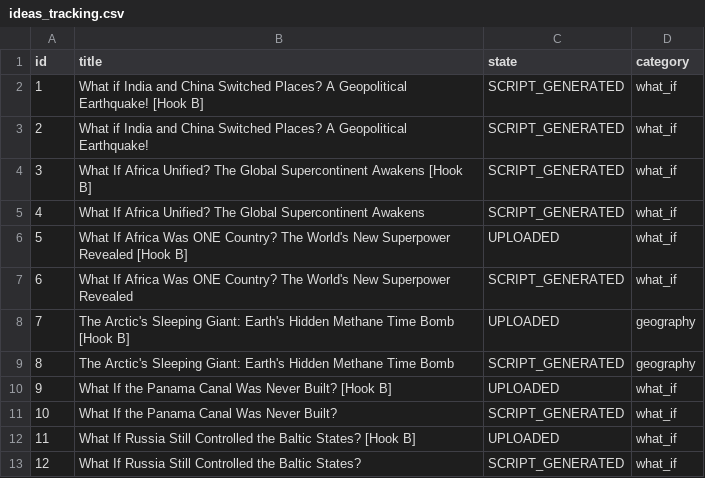
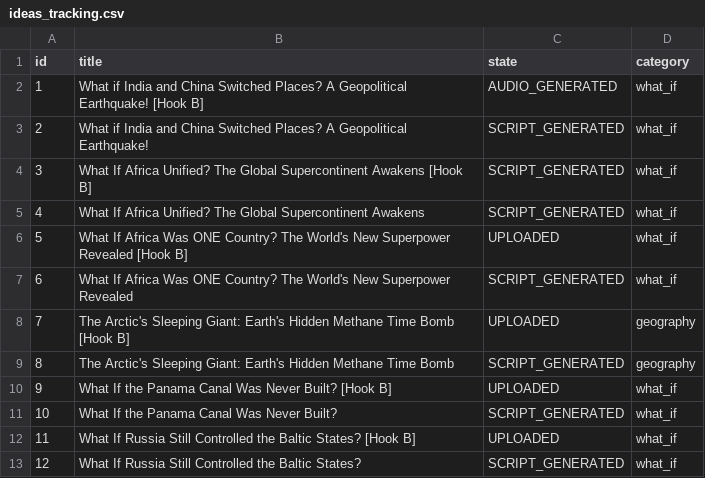
Before and after one commit to enigmaiq6-creator/Blowyourmind, a CSV file: flows/image_content_generator/tracking/ideas_tracking.csv, drawn as a sheet.

```diff
--- a/flows/image_content_generator/tracking/ideas_tracking.csv
+++ b/flows/image_content_generator/tracking/ideas_tracking.csv
@@ -1,3 +1,3 @@
 id,title,state,category
-1,What if India and China Switched Places? A Geopolitical Earthquake! [Hook B],SCRIPT_GENERATED,what_if
+1,What if India and China Switched Places? A Geopolitical Earthquake! [Hook B],AUDIO_GENERATED,what_if
 2,What if India and China Switched Places? A Geopolitical Earthquake!,SCRIPT_GENERATED,what_if
```
Also changed, not shown: 3 other files.
